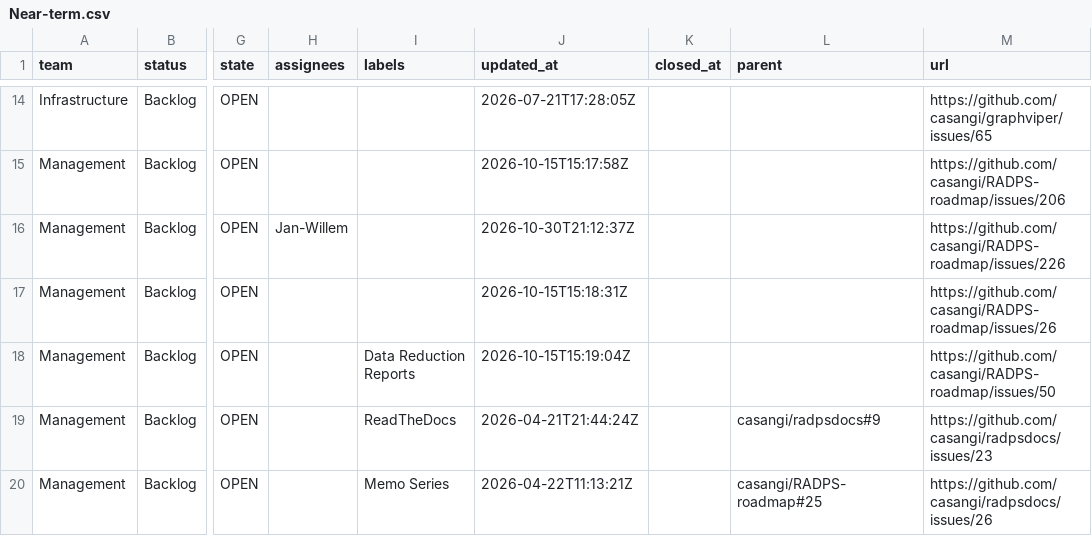
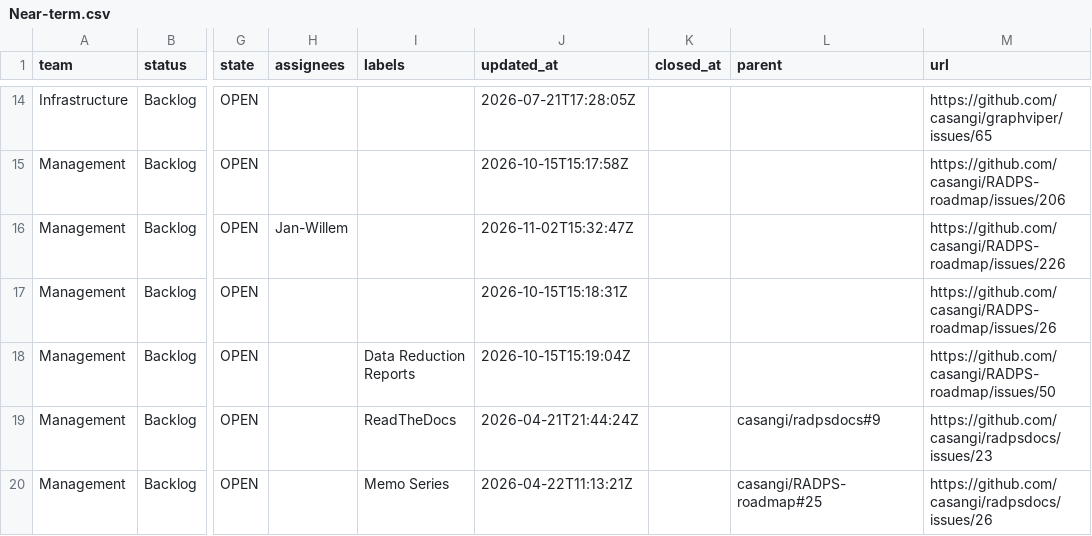
Before and after one commit to casangi/RADPS-roadmap, a CSV file: project33/pi/Near-term.csv, drawn as a sheet; only a part is shown, gaps mark what is left out; the diff names each change by its address in the sheet, - before the commit and + after, or states it on an @@ line.

```diff
--- a/project33/pi/Near-term.csv
+++ b/project33/pi/Near-term.csv
-J16 (updated_at): 2026-10-30T21:12:37Z
+J16 (updated_at): 2026-11-02T15:32:47Z
```
Also changed, not shown: project33/changes-log.csv, project33/pi/PI26.4.csv, 4 other files.
